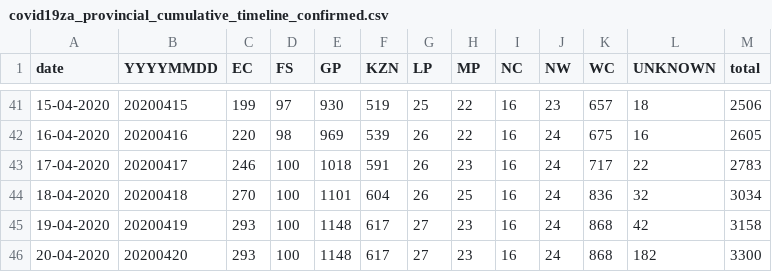
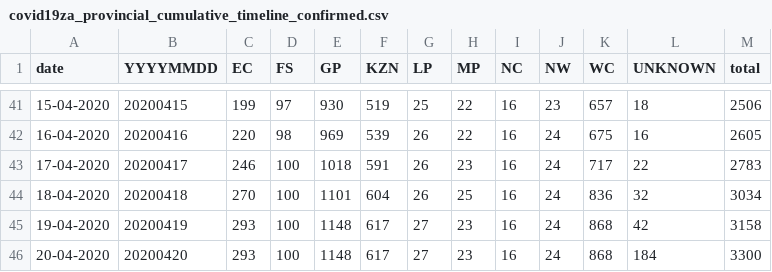
Before and after one commit to nikrich/covid19za, a CSV file: data/covid19za_provincial_cumulative_timeline_confirmed.csv, drawn as a sheet; only a part is shown, gaps mark what is left out.

Commit message:
Merged Upstream

```diff
--- a/data/covid19za_provincial_cumulative_timeline_confirmed.csv
+++ b/data/covid19za_provincial_cumulative_timeline_confirmed.csv
@@ -45,2 +45,2 @@ date,YYYYMMDD,EC,FS,GP,KZN,LP,MP,NC,NW,WC,UNKNOWN,total
 19-04-2020,20200419,293,100,1148,617,27,23,16,24,868,42,3158
-20-04-2020,20200420,293,100,1148,617,27,23,16,24,868,182,3300
+20-04-2020,20200420,293,100,1148,617,27,23,16,24,868,184,3300
```
